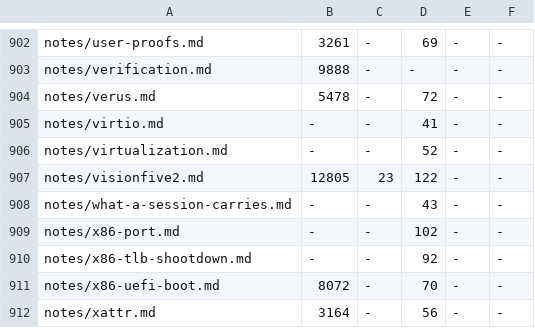
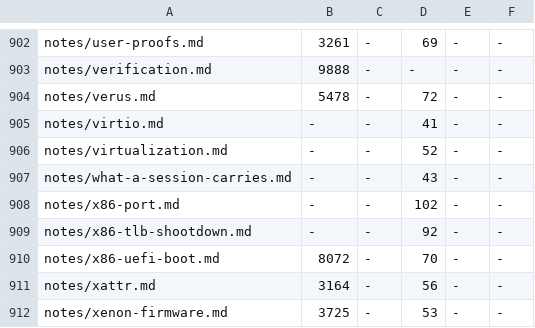
Before and after one commit to crickertech/cricker-os, a TSV file: design/prose-baseline.tsv, drawn as a sheet; only a part is shown, gaps mark what is left out; the shorter side is filled out with more unchanged rows; the diff names each change by its address in the sheet, - before the commit and + after, or states it on an @@ line.

```diff
--- a/design/prose-baseline.tsv
+++ b/design/prose-baseline.tsv
-row 907: notes/visionfive2.md | 12805 | 23 | 122 | - | -
```
Also changed, not shown: 12 other files.
